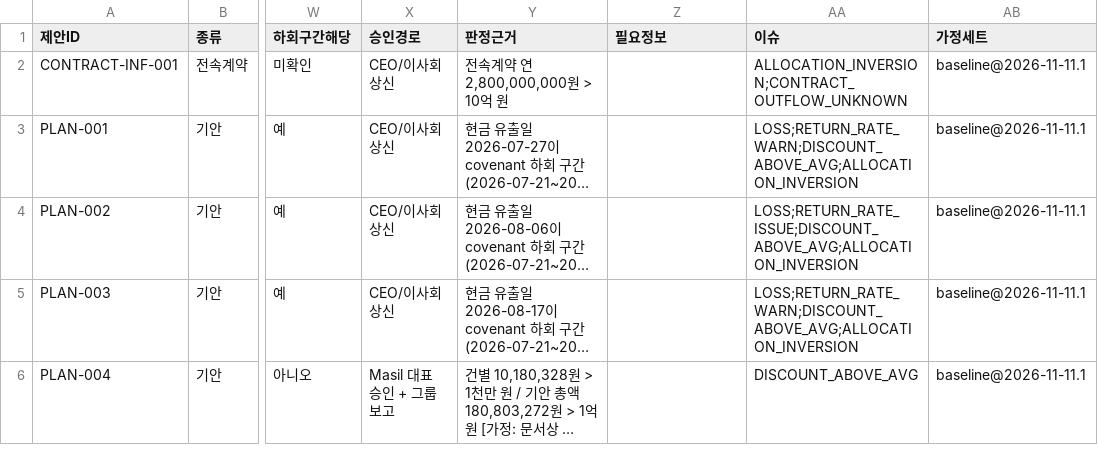
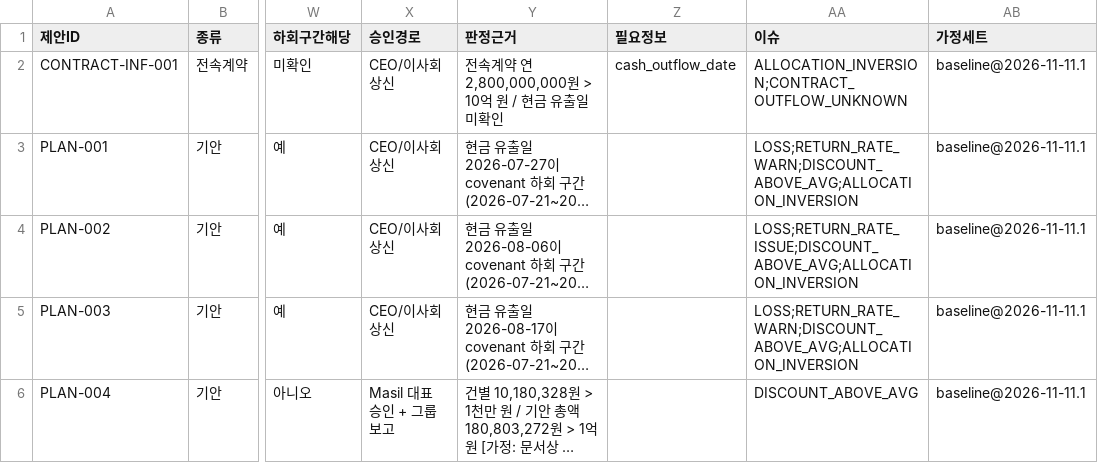
Before and after one commit to JIeeeUI/ax_samil, a CSV file: outputs/intake_baseline.csv, drawn as a sheet; only a part is shown, gaps mark what is left out; long unchanged cells end in …; the diff names each change by its address in the sheet, - before the commit and + after, or states it on an @@ line.

```diff
--- a/outputs/intake_baseline.csv
+++ b/outputs/intake_baseline.csv
-Y2 (판정근거): 전속계약 연 2,800,000,000원 > 10억 원
+Y2 (판정근거): 전속계약 연 2,800,000,000원 > 10억 원 / 현금 유출일 미확인
-Z2 (필요정보): (empty)
+Z2 (필요정보): cash_outflow_date
```
Also changed, not shown: outputs/intake_lc45.csv, 6 other files.
